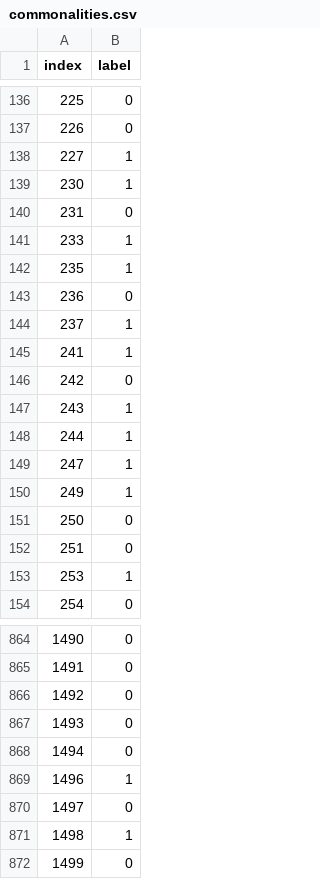
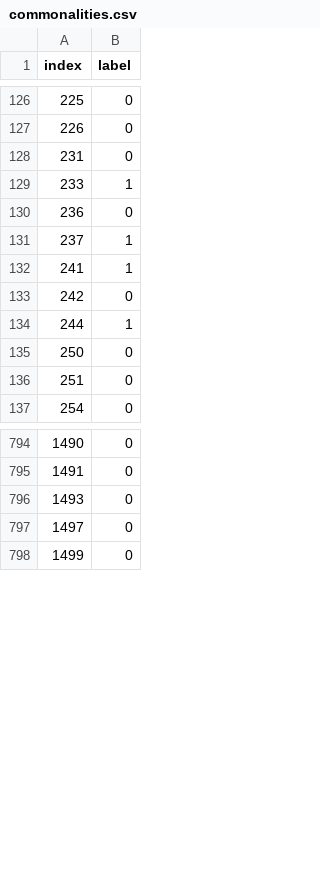
Before and after one commit to PhMeier/MA_Thesis, a CSV file: preprocess/sick/commonalities.csv, drawn as a sheet; only a part is shown, gaps mark what is left out; the diff covers the shown part only; the diff names each change by its address in the sheet, - before the commit and + after, or states it on an @@ line.

```diff
--- a/preprocess/sick/commonalities.csv
+++ b/preprocess/sick/commonalities.csv
-row 138: 227 | 1
-row 139: 230 | 1
-row 142: 235 | 1
-row 147: 243 | 1
-row 149: 247 | 1
-row 150: 249 | 1
-row 153: 253 | 1
-row 866: 1492 | 0
-row 868: 1494 | 0
-row 869: 1496 | 1
-row 871: 1498 | 1
```
Also changed, not shown: 89 removed rows elsewhere in this file, 3 other files.
